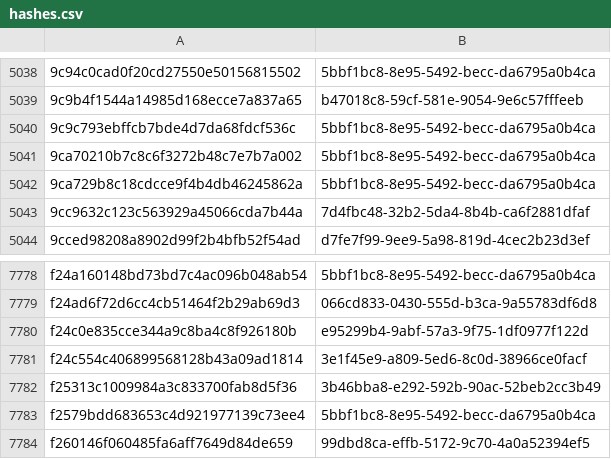
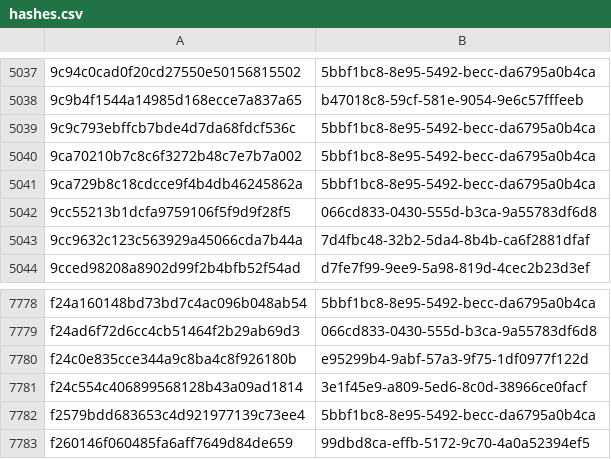
Before and after one commit to AliceGrey/c2magnet-feed, a CSV file: misp/hashes.csv, drawn as a sheet; only a part is shown, gaps mark what is left out; removed rows and columns are numbered as before the commit, all else as after; the diff covers the shown part only; the diff names each change by its address in the sheet, - before the commit and + after, or states it on an @@ line.

```diff
--- a/misp/hashes.csv
+++ b/misp/hashes.csv
+row 5042: 9cc55213b1dcfa9759106f5f9d9f28f5 | 066cd833-0430-555d-b3ca-9a55783df6d8
-row 7782: f25313c1009984a3c833700fab8d5f36 | 3b46bba8-e292-592b-90ac-52beb2cc3b49
```
Also changed, not shown: 2 added rows and 3 removed rows elsewhere in this file, 31 other files.
